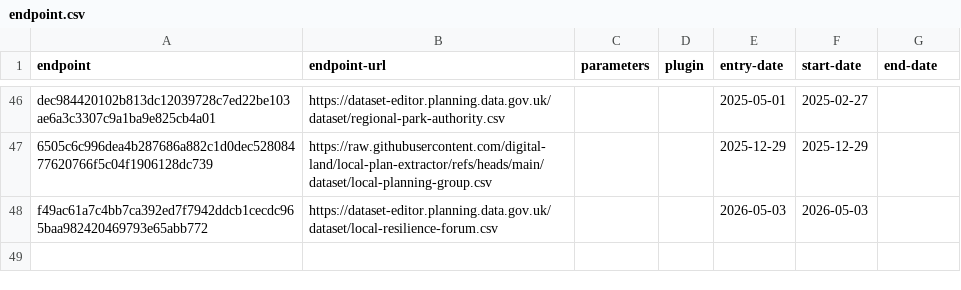
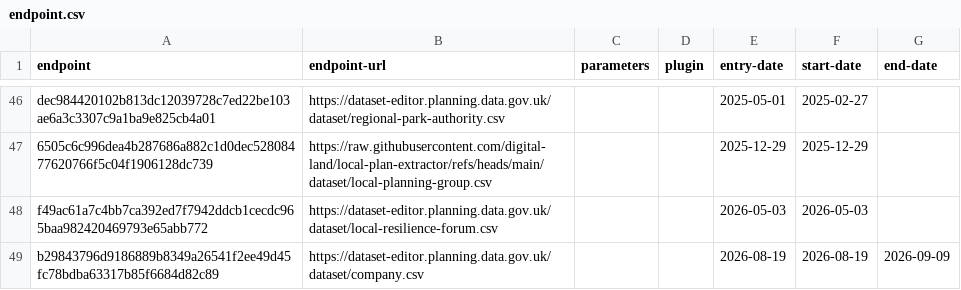
Before and after one commit to digital-land/config, a CSV file: collection/organisation/endpoint.csv, drawn as a sheet; only a part is shown, gaps mark what is left out.

Commit message:
Revert "Remove company dataset in entirety from platform" and end-date (#2968)
* Revert "Remove company dataset in entirety from platform (#2965)"

This reverts commit bcdb0011c54cb4e9d49e69e4af13ca32650d4140.

* Update endpoint.csv

* Update source.csv

```diff
--- a/collection/organisation/endpoint.csv
+++ b/collection/organisation/endpoint.csv
@@ -48 +48,2 @@ dec984420102b813dc12039728c7ed22be103ae6a3c3307c9a1ba9e825cb4a01,https://dataset
 f49ac61a7c4bb7ca392ed7f7942ddcb1cecdc965baa982420469793e65abb772,https://dataset-editor.planning.data.gov.uk/dataset/local-resilience-forum.csv,,,2026-05-03,2026-05-03,
+b29843796d9186889b8349a26541f2ee49d45fc78bdba63317b85f6684d82c89,https://dataset-editor.planning.data.gov.uk/dataset/company.csv,,,2026-08-19,2026-08-19,2026-09-09
```
Also changed, not shown: collection/organisation/source.csv, pipeline/organisation/entity-organisation.csv, 1 other file.
